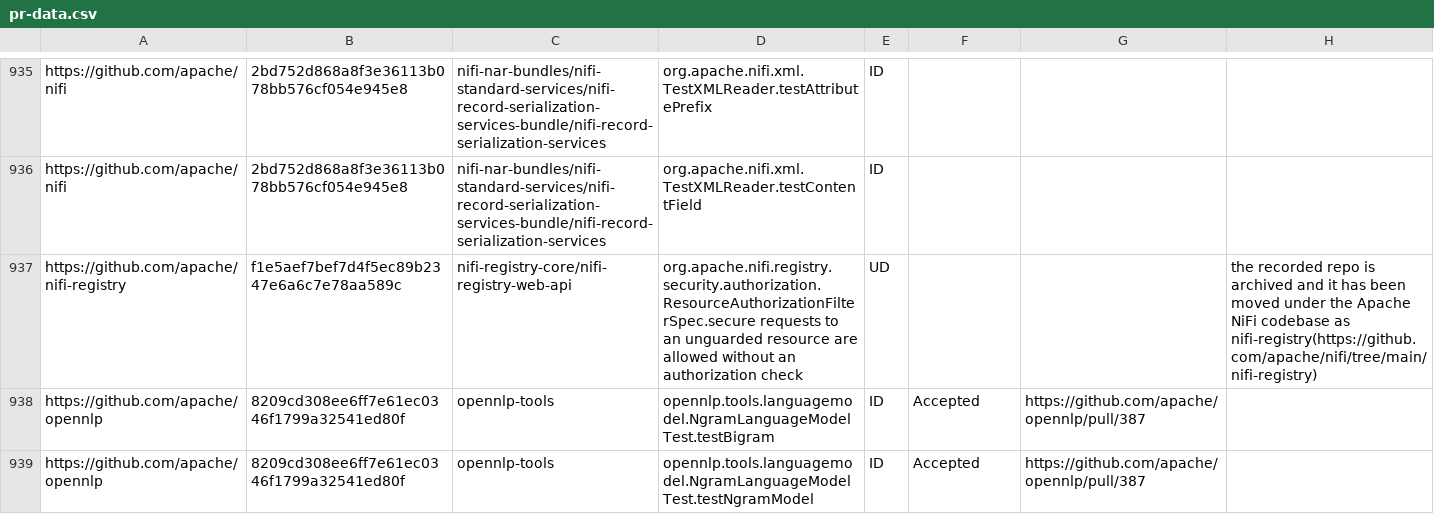
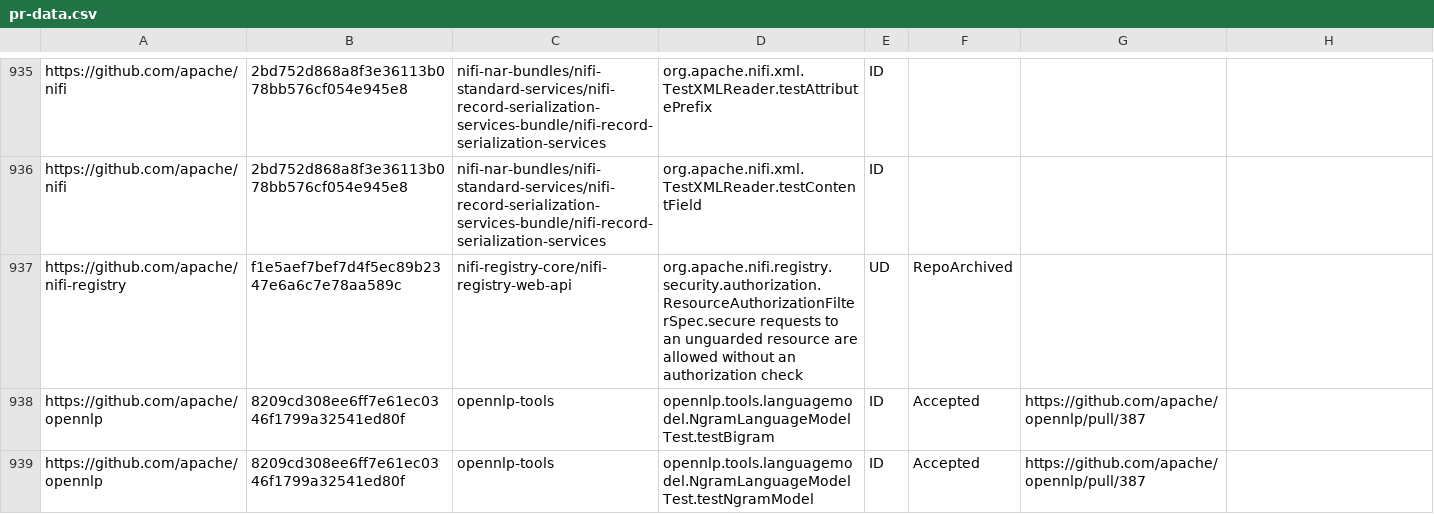
Before and after one commit to TestingResearchIllinois/idoft, a CSV file: pr-data.csv, drawn as a sheet; only a part is shown, gaps mark what is left out.

Commit message:
RepoArchived for nifi-registry repo (#258)
https://github.com/apache/nifi-registry

```diff
--- a/pr-data.csv
+++ b/pr-data.csv
@@ -936,3 +936,3 @@ https://github.com/apache/nifi,2bd752d868a8f3e36113b078bb576cf054e945e8,nifi-nar
 https://github.com/apache/nifi,2bd752d868a8f3e36113b078bb576cf054e945e8,nifi-nar-bundles/nifi-standard-services/nifi-record-serialization-services-bundle/nifi-record-serialization-services,org.apache.nifi.xml.TestXMLReader.testContentField,ID,,,
-https://github.com/apache/nifi-registry,f1e5aef7bef7d4f5ec89b2347e6a6c7e78aa589c,nifi-registry-core/nifi-registry-web-api,org.apache.nifi.registry.security.authorization.ResourceAuthorizationFilterSpec.secure requests to an unguarded resource are allowed without an authorization check,UD,,,the recorded repo is archived and it has been moved under the Apache NiFi codebase as nifi-registry(https://github.com/apache/nifi/tree/main/nifi-registry)
+https://github.com/apache/nifi-registry,f1e5aef7bef7d4f5ec89b2347e6a6c7e78aa589c,nifi-registry-core/nifi-registry-web-api,org.apache.nifi.registry.security.authorization.ResourceAuthorizationFilterSpec.secure requests to an unguarded resource are allowed without an authorization check,UD,RepoArchived,,
 https://github.com/apache/opennlp,8209cd308ee6ff7e61ec0346f1799a32541ed80f,opennlp-tools,opennlp.tools.languagemodel.NgramLanguageModelTest.testBigram,ID,Accepted,https://github.com/apache/opennlp/pull/387,
```
